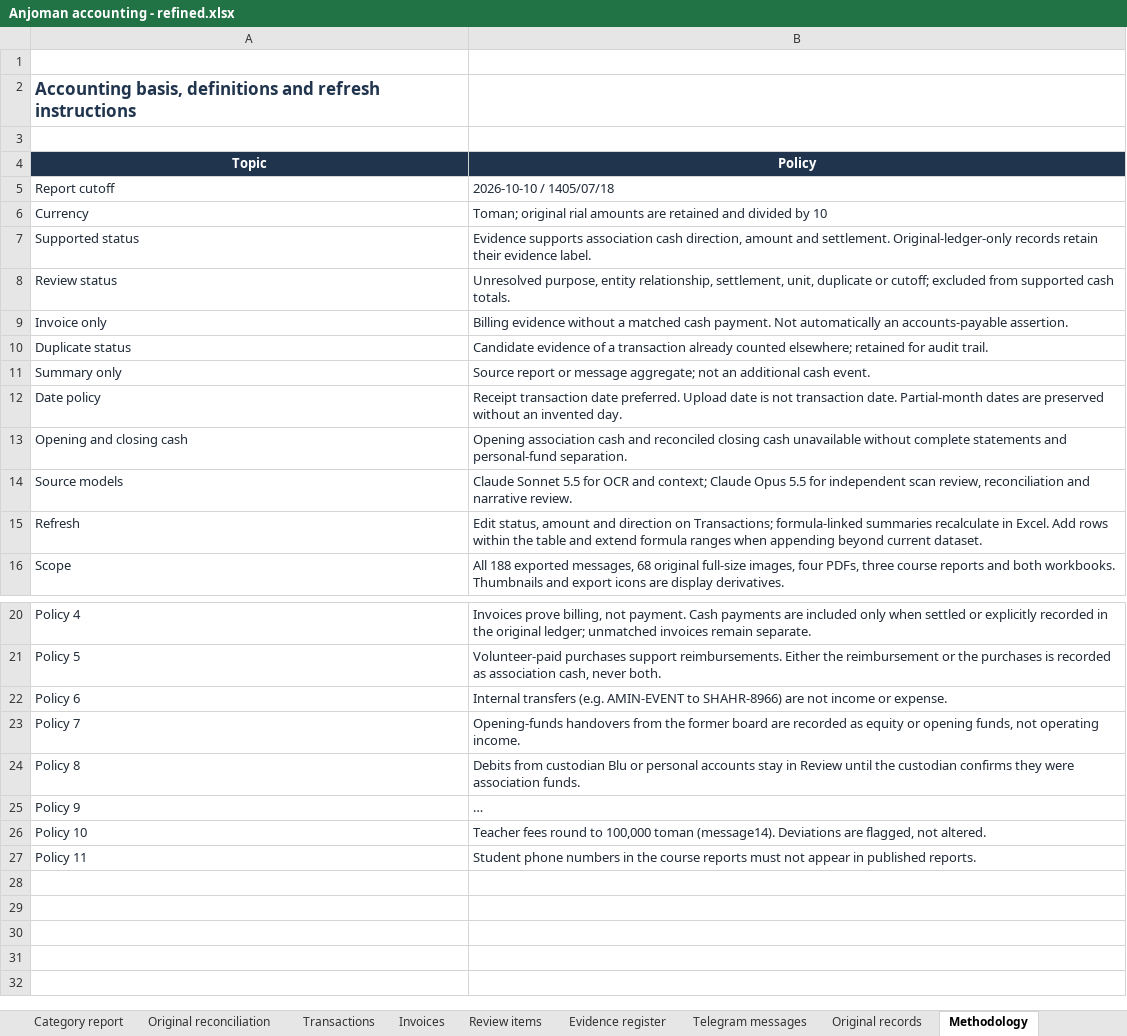
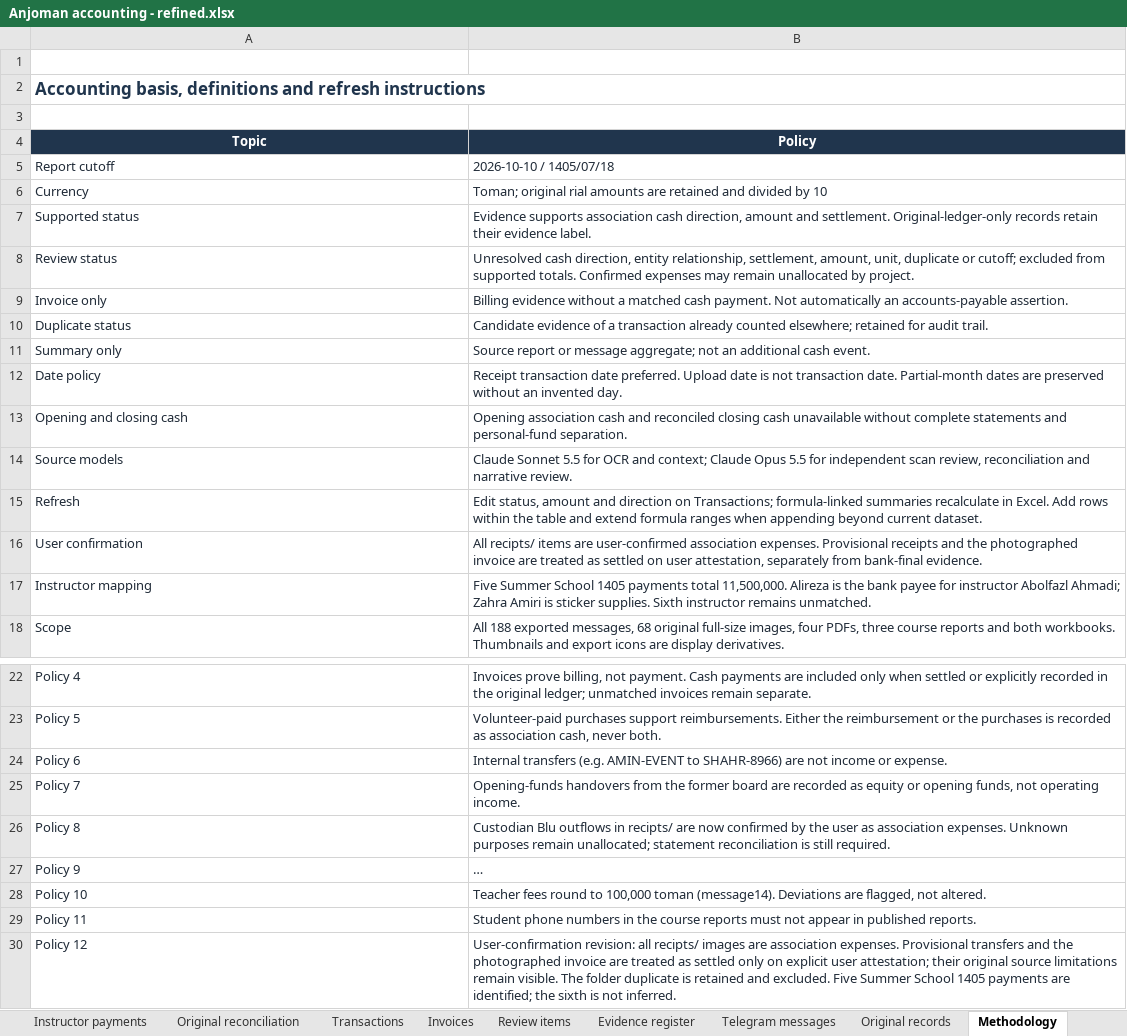
Before and after one commit to SireJeff/anjoman-accounting, an Excel workbook: Anjoman accounting - refined.xlsx, sheet Methodology, drawn as a sheet; only a part is shown, gaps mark what is left out; long unchanged cells end in …; values as stored, in another font and other column widths than the file's, no borders; table styles not drawn; addresses are those after the commit; the diff names each change by its address in the sheet, - before the commit and + after, or states it on an @@ line.

Commit message:
Apply user-confirmed expenses and Summer School 1405 instructor allocations

```diff
--- a/Anjoman accounting - refined.xlsx (sheet Methodology)
+++ b/Anjoman accounting - refined.xlsx (sheet Methodology)
+sheet tab: Instructor payments
+A2:B2 merged
-B8 (Policy): Unresolved purpose, entity relationship, settlement, unit, duplicate or cutoff; excluded from supported cash totals.
+B8 (Policy): Unresolved cash direction, entity relationship, settlement, amount, unit, duplicate or cutoff; excluded from supported totals. Confirmed expenses may remain unallocated by project.
+row 16: User confirmation | All recipts/ items are user-confirmed association expenses. Provisional receipts and the photographed invoice are treated as settled on user attestation, separately from bank-final evidence.
+row 17: Instructor mapping | Five Summer School 1405 payments total 11,500,000. Alireza is the bank payee for instructor Abolfazl Ahmadi; Zahra Amiri is sticker supplies. Sixth instructor remains unmatched.
-B26 (Policy): Debits from custodian Blu or personal accounts stay in Review until the custodian confirms they were association funds.
+B26 (Policy): Custodian Blu outflows in recipts/ are now confirmed by the user as association expenses. Unknown purposes remain unallocated; statement reconciliation is still required.
+row 30: Policy 12 | User-confirmation revision: all recipts/ images are association expenses. Provisional transfers and the photographed invoice are treated as settled only on explicit user attestation; their original source limitations remain visible. The folder duplicate is retained and excluded. Five Summer School 1405 payments are identified; the sixth is not inferred.
```
Also changed, not shown: sheet Transactions, sheet Project report, sheet Monthly report, sheet Summary, sheet Review items, sheet Category report, 5 more sheets, formulas that keep their value, charts or pictures, reports/2026-10-10/Anjoman_Accounting_Professional.xlsx, 14 other files.
